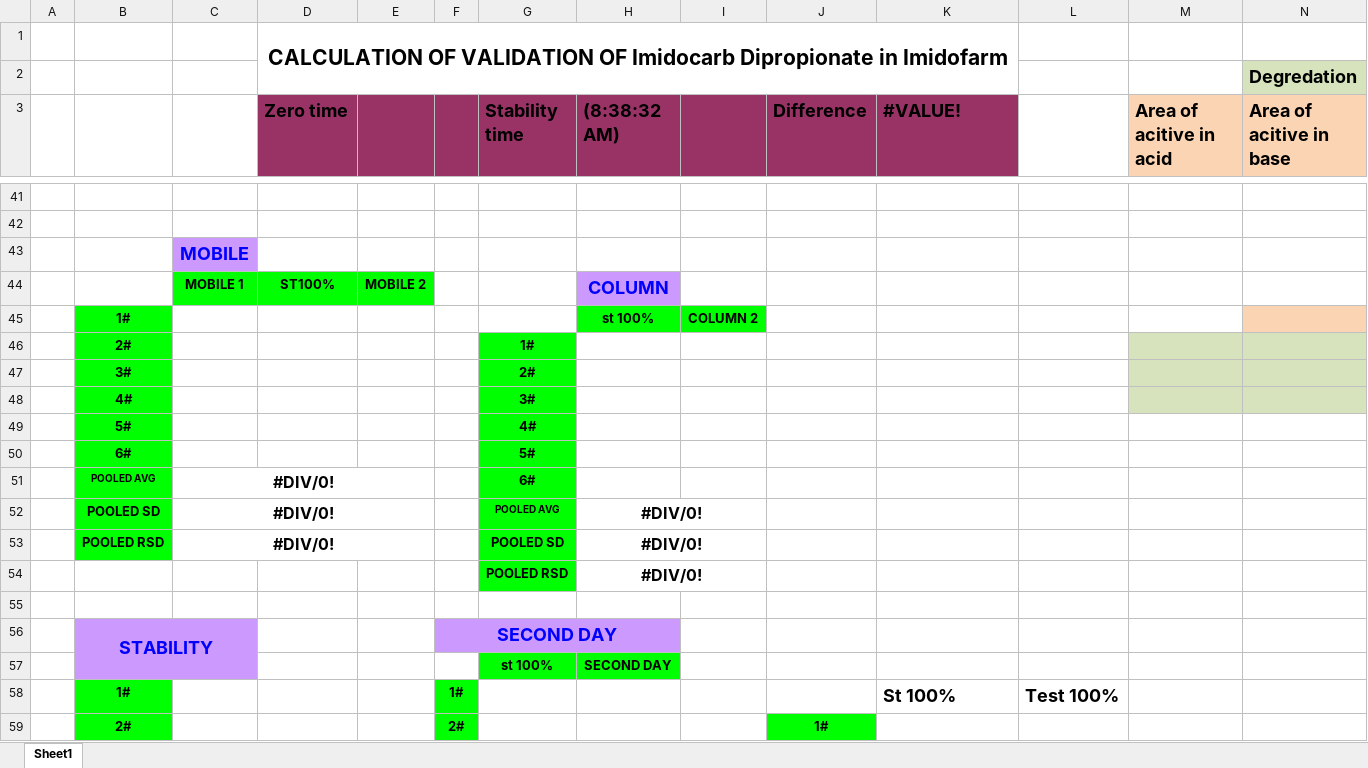
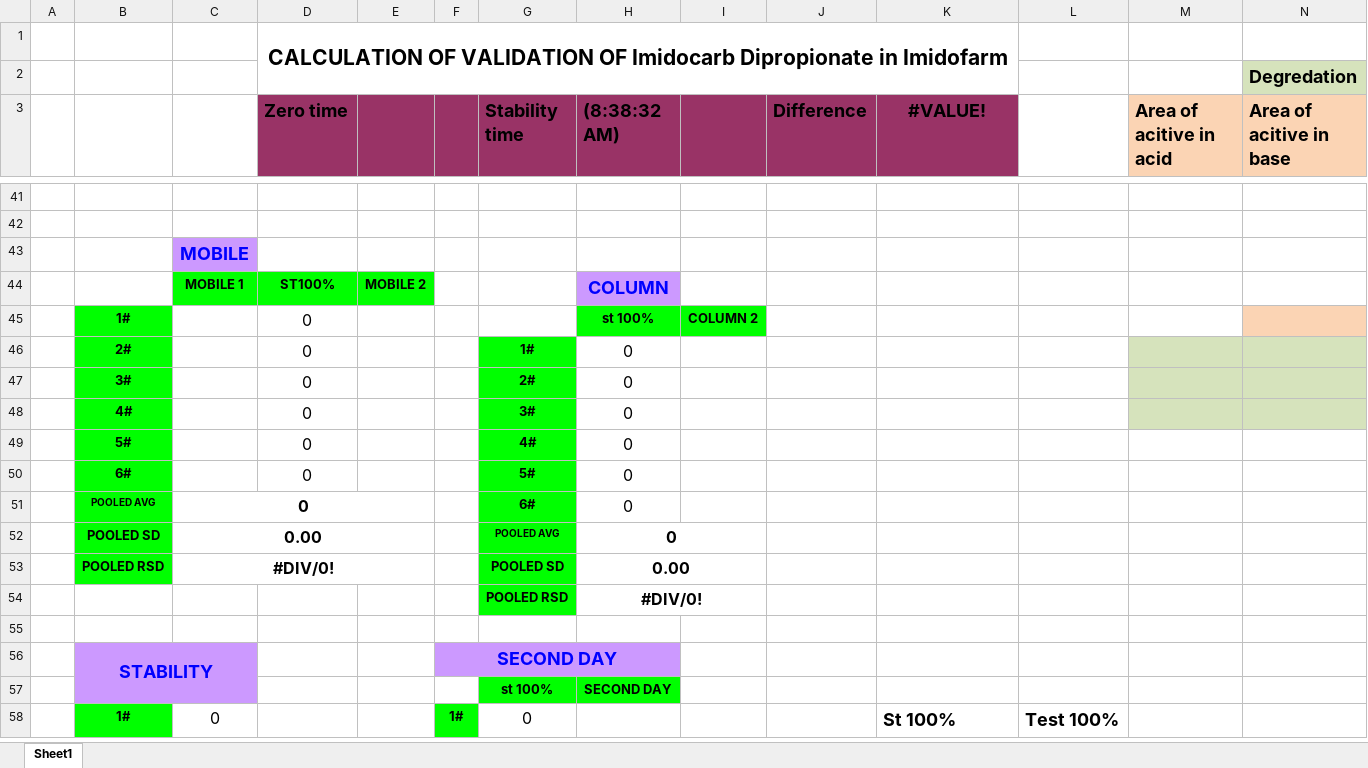
Before and after one commit to OM3X4/DadServer, an Excel workbook: template3.xlsx, sheet Sheet1, drawn as a sheet; only a part is shown, gaps mark what is left out; values as stored, in another font and other column widths than the file's, no borders; charts and pictures and conditional formats not drawn; removed rows and columns are numbered as before the commit, all else as after; rows hold the shown columns only; the diff covers the shown part only; the diff names each change by its address in the sheet, - before the commit and + after, or states it on an @@ line.

Commit message:
fixedd stability

```diff
--- a/template3.xlsx (sheet Sheet1)
+++ b/template3.xlsx (sheet Sheet1)
-K3 alignment: left
+K3 alignment: center
-D45:D50 (Zero time): (empty)
+D45:D50 (Zero time): 0
-H46:H51 ((8:38:32 AM)): (empty)
+H46:H51 ((8:38:32 AM)): 0
-C51: #DIV/0!
+C51: 0
-C52: #DIV/0!
+C52: 0.00
-H52 ((8:38:32 AM)): #DIV/0!
+H52 ((8:38:32 AM)): 0
-H53 ((8:38:32 AM)): #DIV/0!
+H53 ((8:38:32 AM)): 0.00
-C58: (empty)
+C58: 0
-G58 (Stability time): (empty)
+G58 (Stability time): 0
-row 59:  | 2# |  |  |  | 2# |  |  |  | 1#
```
Also changed, not shown: 5 added rows, 4 removed rows, 32 edited cells and cell formats elsewhere in this sheet, charts or pictures, 3 other files.
